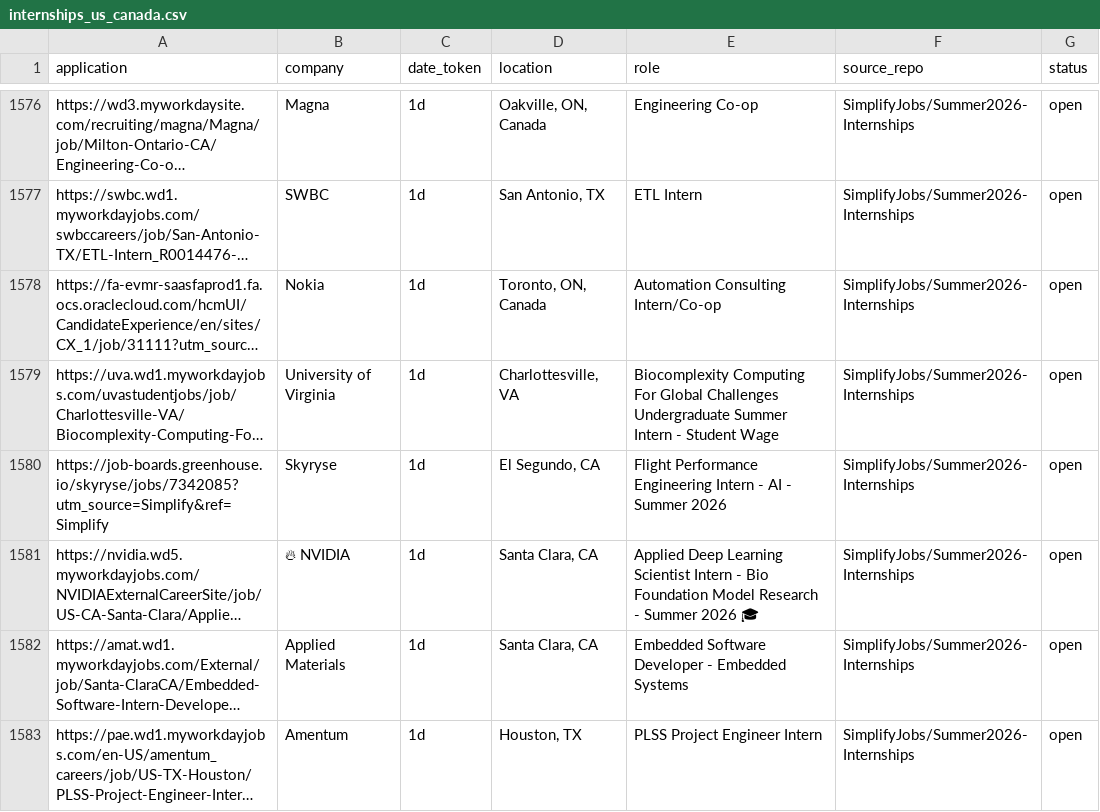
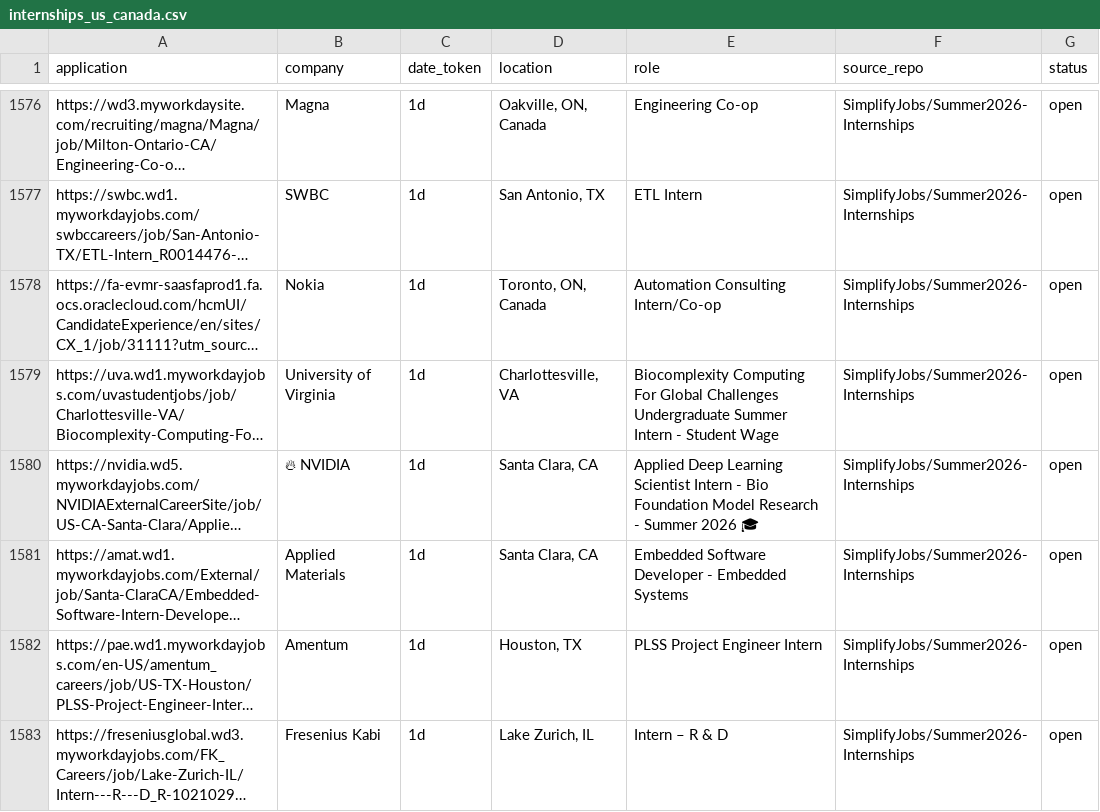
Before and after one commit to vats98754/job-fetcher, a CSV file: internships_us_canada.csv, drawn as a sheet; only a part is shown, gaps mark what is left out; the shorter side is filled out with more unchanged rows; long unchanged cells end in …; the diff names each change by its address in the sheet, - before the commit and + after, or states it on an @@ line.

```diff
--- a/internships_us_canada.csv
+++ b/internships_us_canada.csv
-row 1580: https://job-boards.greenhouse.io/skyryse/jobs/7342085?utm_source=Simplify&ref=Simplify | Skyryse | 1d | El Segundo, CA | Flight Performance Engineering Intern - AI - Summer 2026 | SimplifyJobs/Summer2026-Internships | open
```
